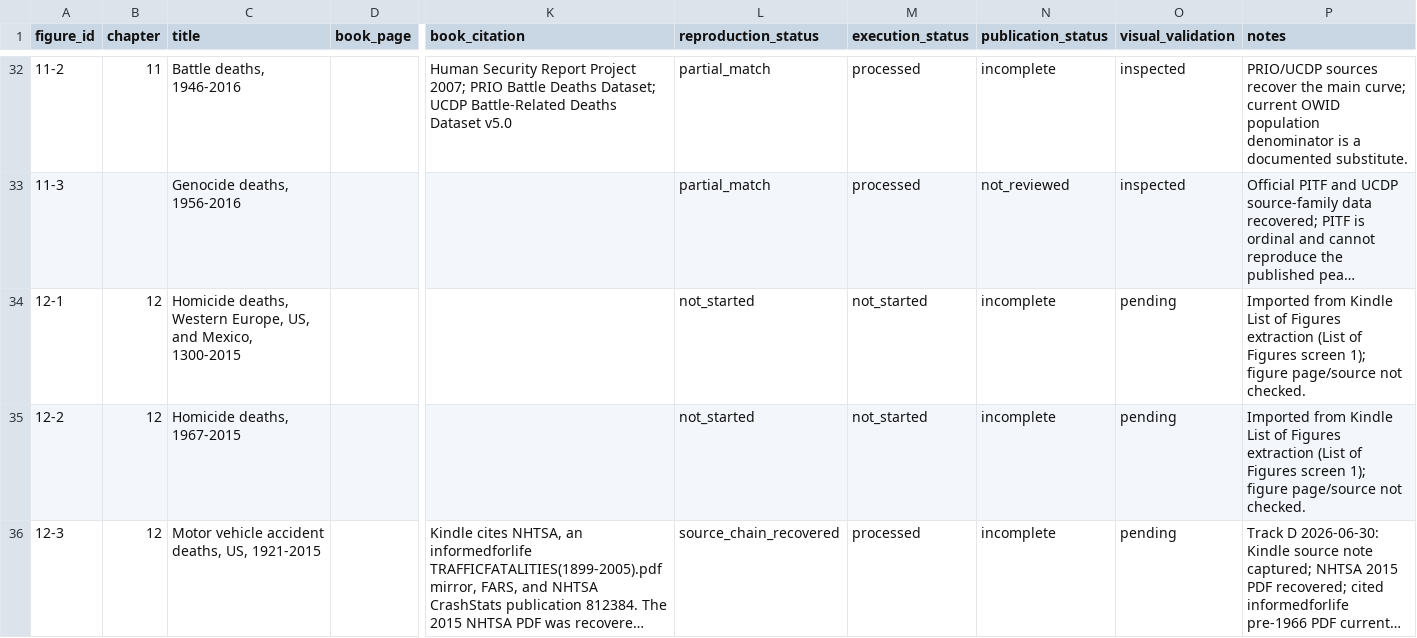
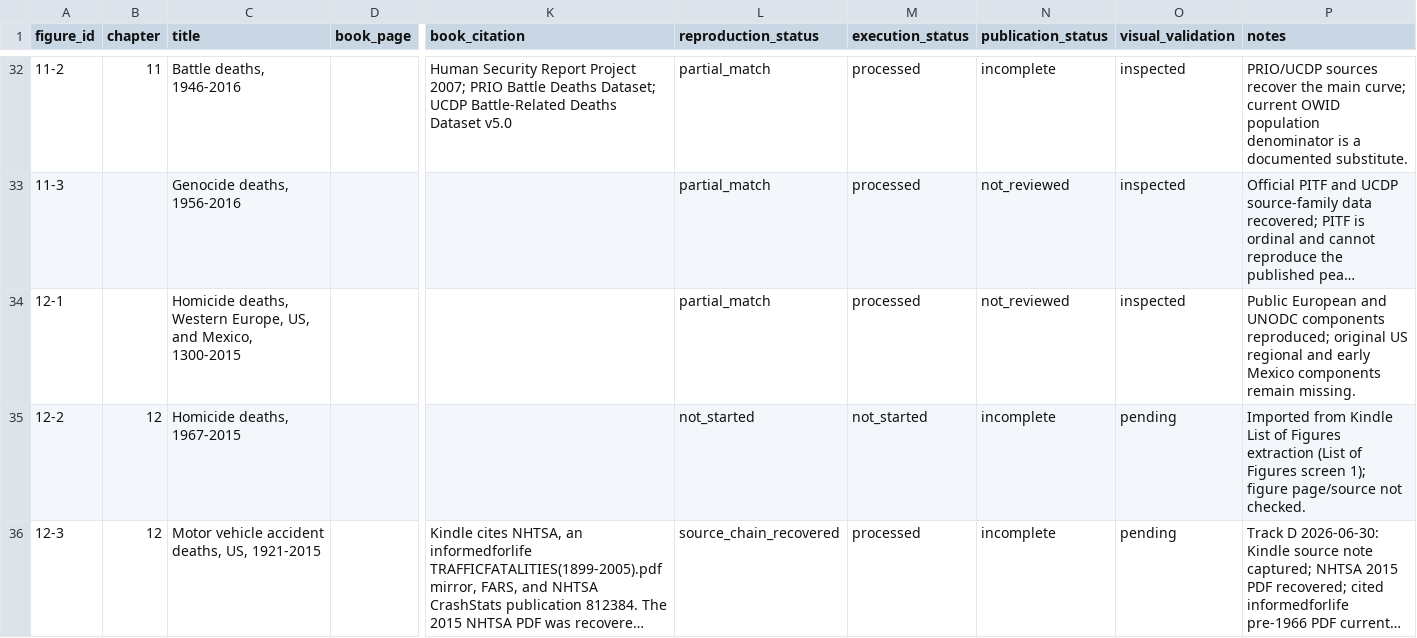
Before and after one commit to J-Chamberlain/pinker_charts, a CSV file: data/metadata/figure_metadata.csv, drawn as a sheet; only a part is shown, gaps mark what is left out; long unchanged cells end in …; the diff names each change by its address in the sheet, - before the commit and + after, or states it on an @@ line.

```diff
--- a/data/metadata/figure_metadata.csv
+++ b/data/metadata/figure_metadata.csv
-B34 (chapter): 12
+B34 (chapter): (empty)
-L34 (reproduction_status): not_started
+L34 (reproduction_status): partial_match
-M34 (execution_status): not_started
+M34 (execution_status): processed
-N34 (publication_status): incomplete
+N34 (publication_status): not_reviewed
-O34 (visual_validation): pending
+O34 (visual_validation): inspected
-P34 (notes): Imported from Kindle List of Figures extraction (List of Figures screen 1); figure page/source not checked.
+P34 (notes): Public European and UNODC components reproduced; original US regional and early Mexico components remain missing.
```
Also changed, not shown: data/figure_registry.csv, 31 other files.
